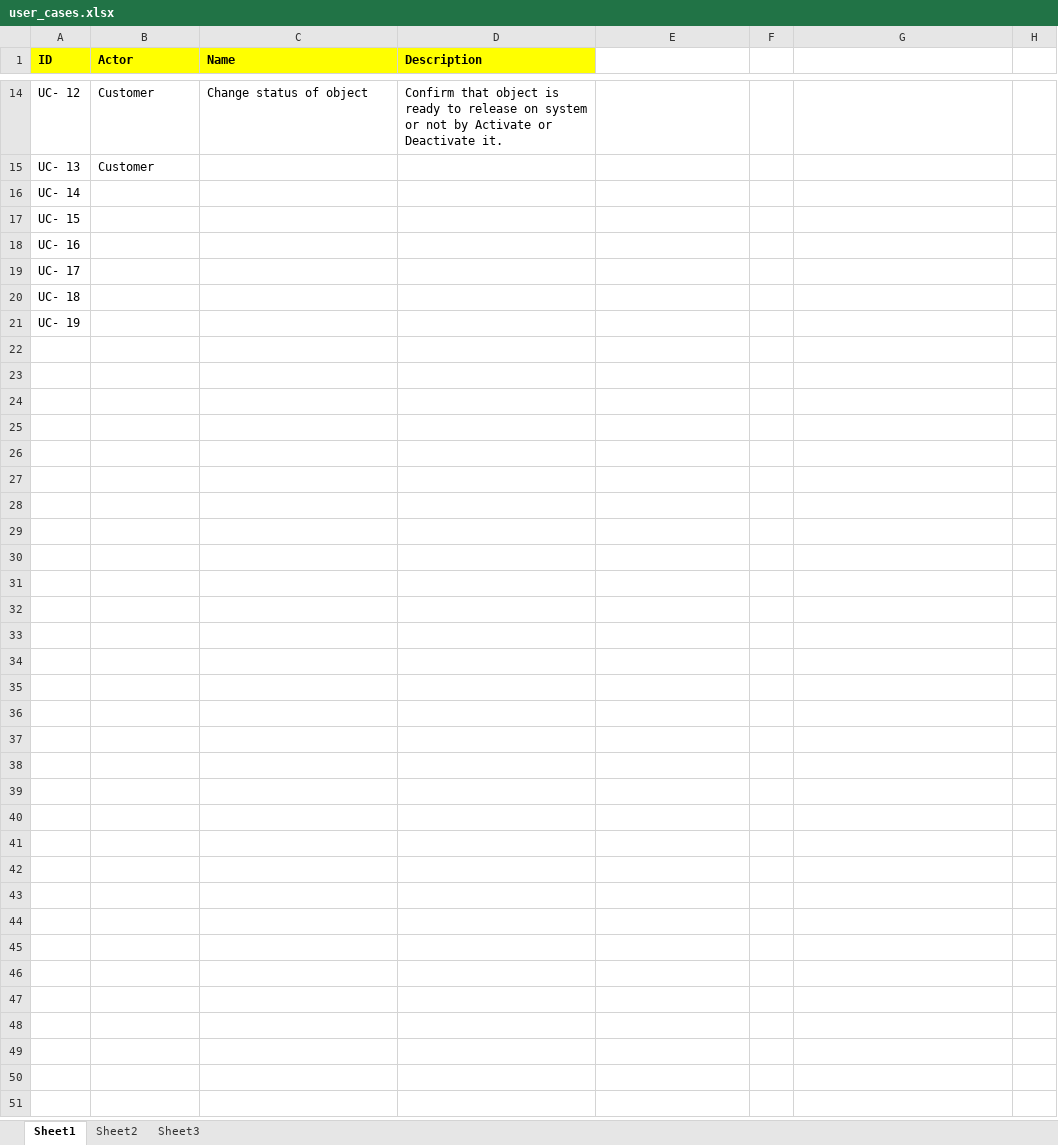
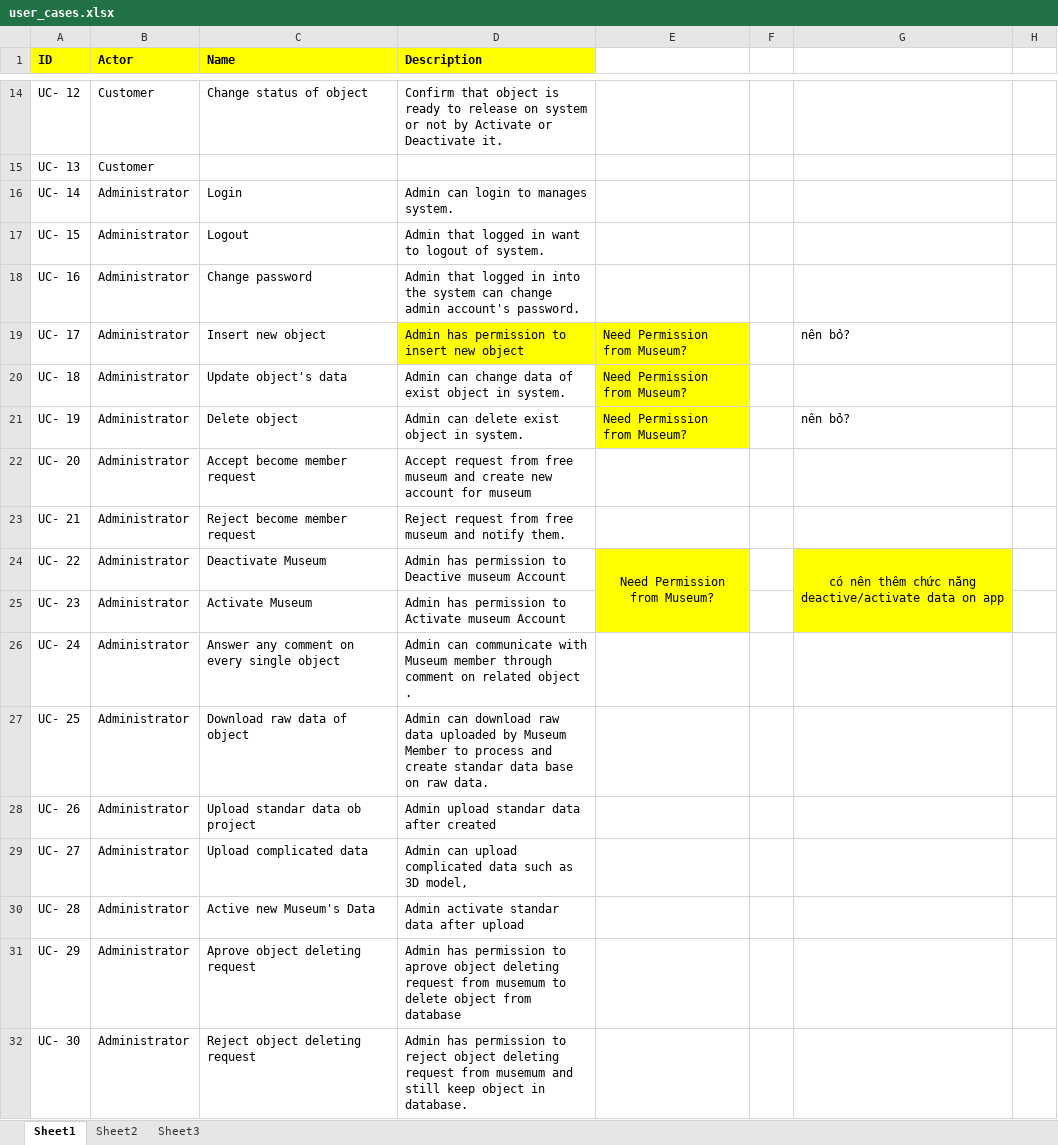
Before and after one commit to QuocToancb/Capstone_ISE0801, an Excel workbook: 02_Document/Usecase/user_cases.xlsx, sheet Sheet1, drawn as a sheet; only a part is shown, gaps mark what is left out; values as stored, in another font and other column widths than the file's, no borders; the diff covers the shown part only; the diff names each change by its address in the sheet, - before the commit and + after, or states it on an @@ line.

Commit message:
Add usercase description of admin

```diff
--- a/02_Document/Usecase/user_cases.xlsx (sheet Sheet1)
+++ b/02_Document/Usecase/user_cases.xlsx (sheet Sheet1)
-B16:B21 (Actor): (empty)
+B16:B21 (Actor): Administrator
-C16 (Name): (empty)
+C16 (Name): Login
-D16 (Description): (empty)
+D16 (Description): Admin can login to manages system.
-C17 (Name): (empty)
+C17 (Name): Logout
-D17 (Description): (empty)
+D17 (Description): Admin that logged in want to logout of system.
-C18 (Name): (empty)
+C18 (Name): Change password
-D18 (Description): (empty)
+D18 (Description): Admin that logged in into the system can change admin account's password.
-C19 (Name): (empty)
+C19 (Name): Insert new object
-D19 (Description): (empty)
+D19 (Description): Admin has permission to insert new object
-D19:E19 fill: none
+D19:E19 fill: #FFFF00
-E19:E21: (empty)
+E19:E21: Need Permission from Museum?
-G19: (empty)
+G19: nên bỏ?
-C20 (Name): (empty)
+C20 (Name): Update object's data
-D20 (Description): (empty)
+D20 (Description): Admin can change data of exist object in system.
-E20:E21 fill: none
+E20:E21 fill: #FFFF00
-C21 (Name): (empty)
+C21 (Name): Delete object
-D21 (Description): (empty)
+D21 (Description): Admin can delete exist object in system.
-G21: (empty)
+G21: nên bỏ?
+row 22: UC- 20 | Administrator | Accept become member request | Accept request from free museum and create new account for museum
+row 23: UC- 21 | Administrator | Reject become member request | Reject request from free museum and notify them.
+row 24: UC- 22 | Administrator | Deactivate Museum | Admin has permission to Deactive museum Account | Need Permission from Museum? |  | có nên thêm chức năng deactive/activate data on app
+row 25: UC- 23 | Administrator | Activate Museum | Admin has permission to Activate museum Account
+row 26: UC- 24 | Administrator | Answer any comment on every single object | Admin can communicate with Museum member through comment on related object .
+row 27: UC- 25 | Administrator | Download raw data of object | Admin can download raw data uploaded by Museum Member to process and create standar data base on raw data.
+row 28: UC- 26 | Administrator | Upload standar data ob project | Admin upload standar data after created
+row 29: UC- 27 | Administrator | Upload complicated data | Admin can upload complicated data such as 3D model,
+row 30: UC- 28 | Administrator | Active new Museum's Data | Admin activate standar data after upload
+row 31: UC- 29 | Administrator | Aprove object deleting request | Admin has permission to aprove object deleting request from musemum to delete object from database
+row 32: UC- 30 | Administrator | Reject object deleting request | Admin has permission to reject object deleting request from musemum and still keep object in database.
```
Also changed, not shown: 4 edited cells elsewhere in this sheet.
